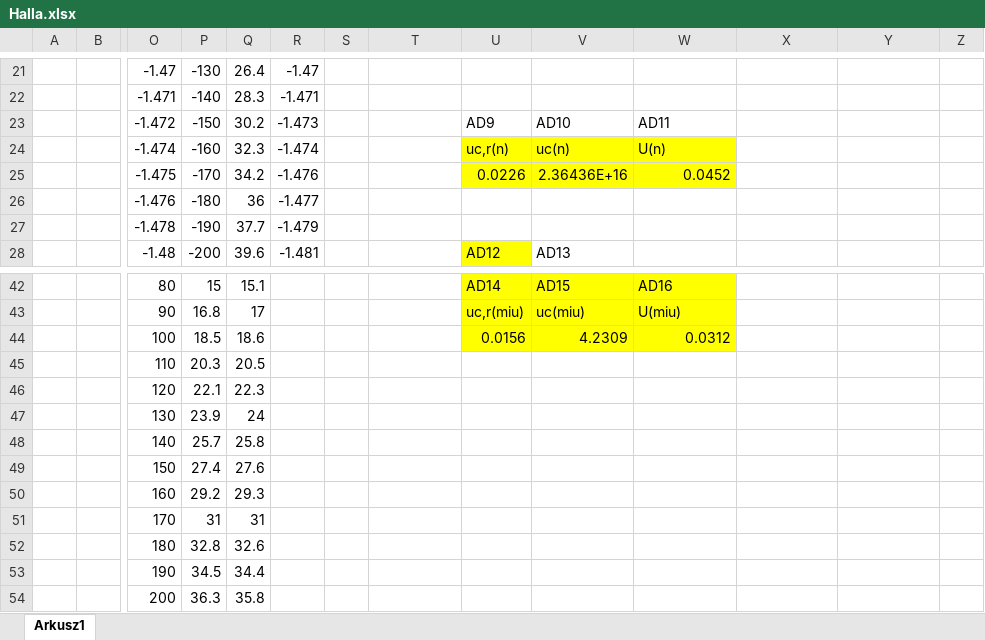
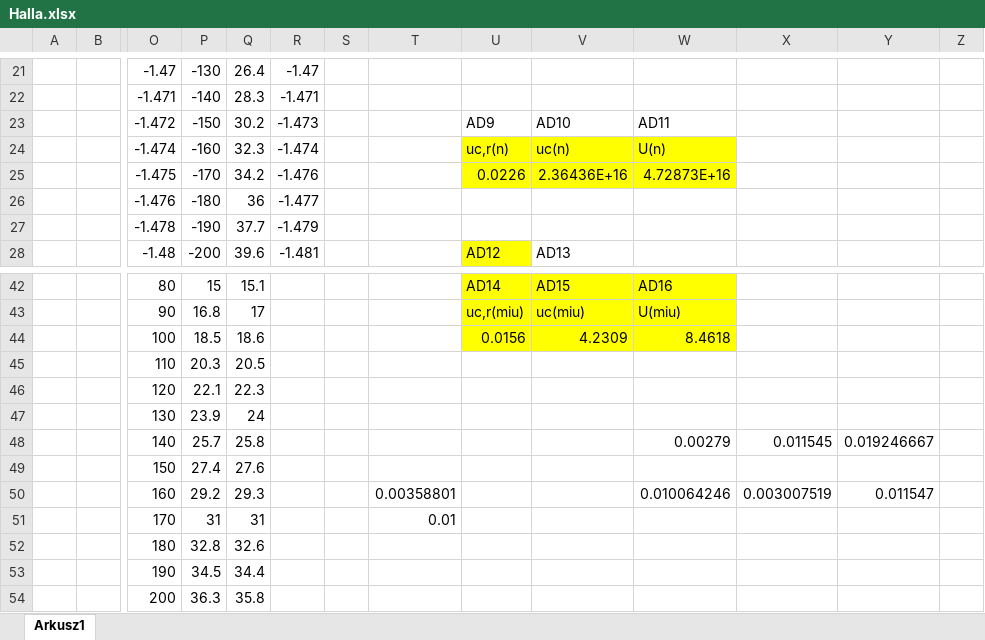
Before and after one commit to KamilBorkowskiYB/Studia, an Excel workbook: FIZ2/Halla.xlsx, sheet Arkusz1, drawn as a sheet; only a part is shown, gaps mark what is left out; values as stored, in another font and other column widths than the file's, no borders; charts and pictures not drawn; removed rows and columns are numbered as before the commit, all else as after; rows hold the shown columns only; the diff names each change by its address in the sheet, - before the commit and + after, or states it on an @@ line.

Commit message:
Skonczono ostatnie laby z Halla Fiz2

```diff
--- a/FIZ2/Halla.xlsx (sheet Arkusz1)
+++ b/FIZ2/Halla.xlsx (sheet Arkusz1)
-W25: 0.0452
+W25: 4.72873E+16
-W44: 0.0312
+W44: 8.4618
-W48: (empty)
+W48: 0.00279
-X48: (empty)
+X48: 0.011545
-Y48: (empty)
+Y48: 0.019246667
-row 50:  |  | 160 | 29.2 | 29.3
+row 50:  |  | 160 | 29.2 | 29.3 |  |  | 0.00358801 |  |  | 0.010064246 | 0.003007519 | 0.011547
-T51: (empty)
+T51: 0.01
```
